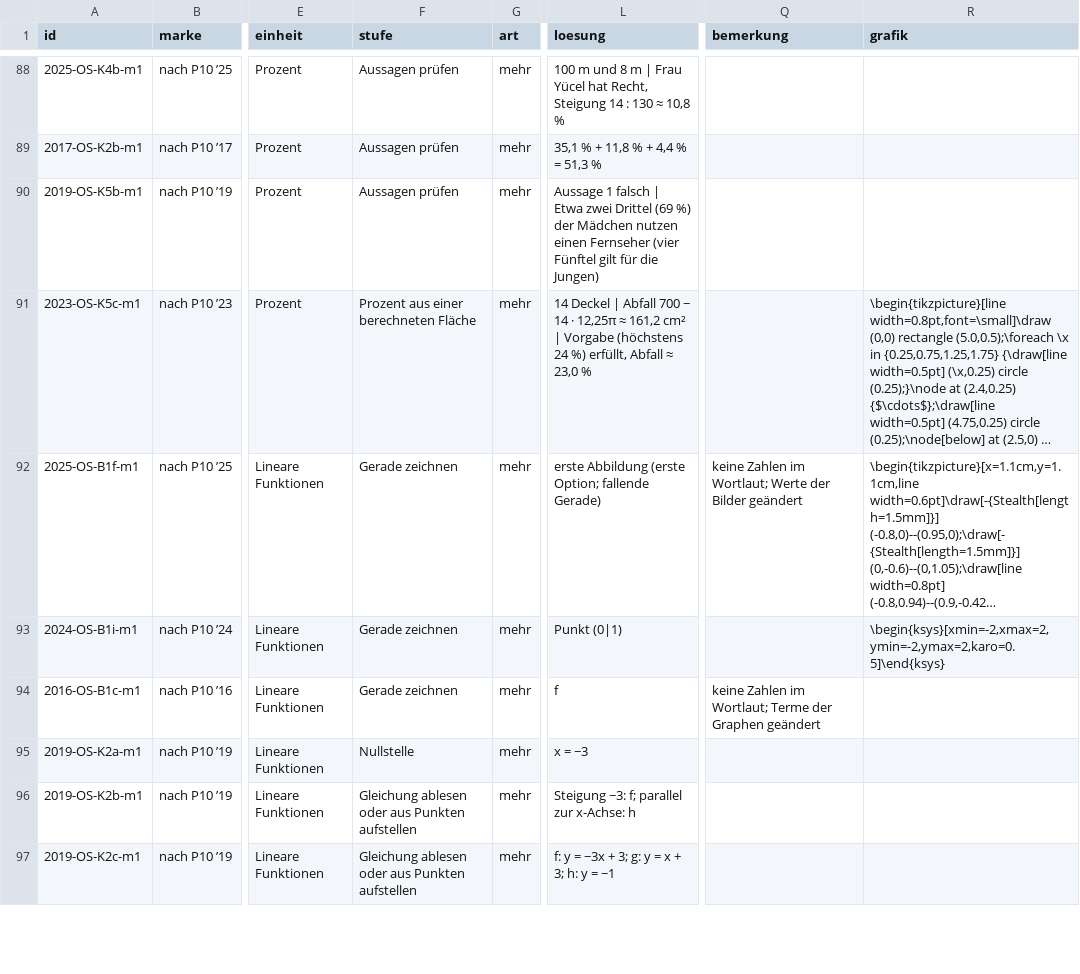
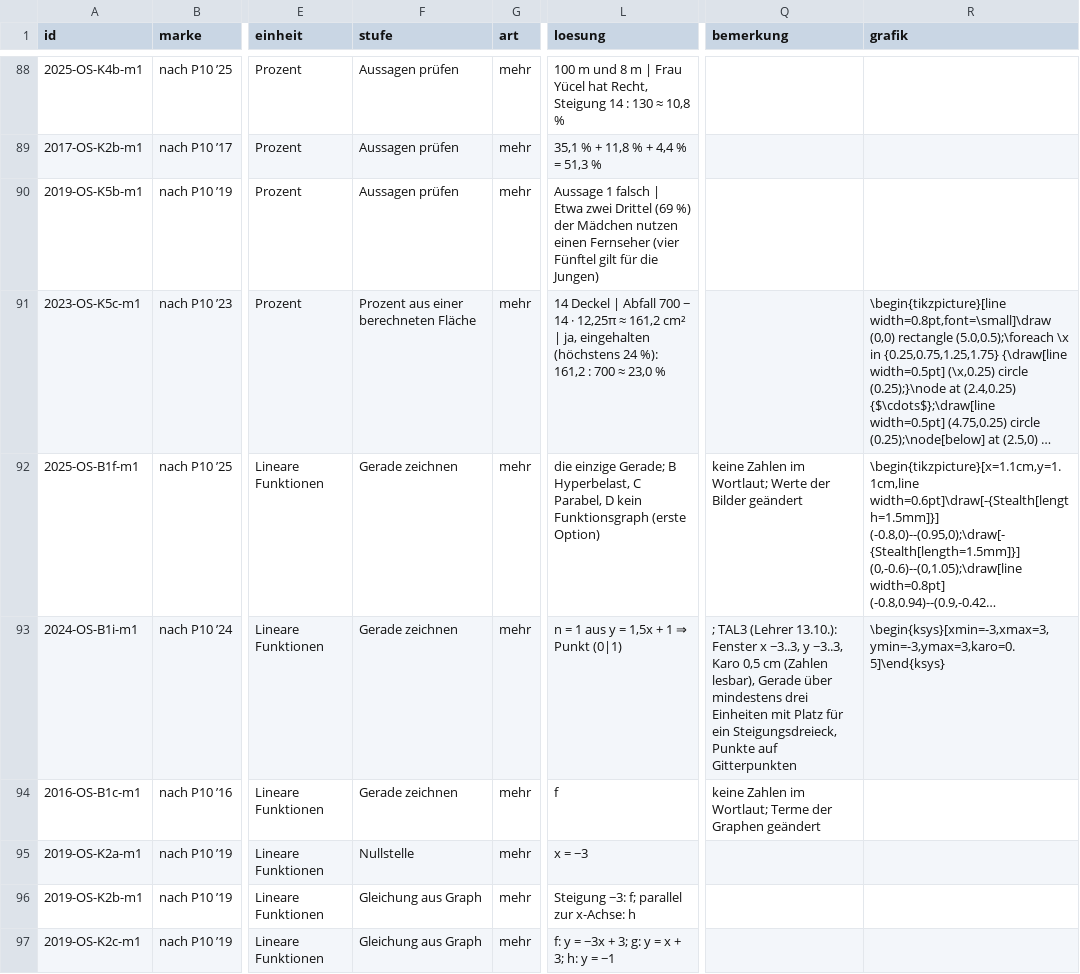
Before and after one commit to hz-0801/mathe-nachhilfe, a CSV file: msa/mehr-p10.csv, drawn as a sheet; only a part is shown, gaps mark what is left out; long unchanged cells end in …; the diff covers the shown part only; the diff names each change by its address in the sheet, - before the commit and + after, or states it on an @@ line.

```diff
--- a/msa/mehr-p10.csv
+++ b/msa/mehr-p10.csv
-L91 (loesung): …cm² | Vorgabe (höchstens 24 %) erfüllt, Abfall ≈ 23,0…
+L91 (loesung): …cm² | ja, eingehalten (höchstens 24 %): 161,2 : 700 ≈ 23,0…
-L92 (loesung): erste Abbildung (erste Option; fallende Gerade)
+L92 (loesung): die einzige Gerade; B Hyperbelast, C Parabel, D kein Funktionsgraph (erste Option)
-L93 (loesung): Punkt (0|1)
+L93 (loesung): n = 1 aus y = 1,5x + 1 ⇒ Punkt (0|1)
-Q93 (bemerkung): (empty)
+Q93 (bemerkung): ; TAL3 (Lehrer 13.10.): Fenster x −3..3, y −3..3, Karo 0,5 cm (Zahlen lesbar), Gerade über mindestens drei Einheiten mit Platz für ein Steigungsdreieck, Punkte auf Gitterpunkten
-R93 (grafik): \begin{ksys}[xmin=-2,xmax=2,ymin=-2,ymax=2,karo=0.5]\end{ksys}
+R93 (grafik): \begin{ksys}[xmin=-3,xmax=3,ymin=-3,ymax=3,karo=0.5]\end{ksys}
-F96:F97 (stufe): Gleichung ablesen oder aus Punkten aufstellen
+F96:F97 (stufe): Gleichung aus Graph
```
Also changed, not shown: 55 edited cells elsewhere in this file, msa/buchstufen-p10.csv, msa/handgriffe-p10.csv, 5 other files.
